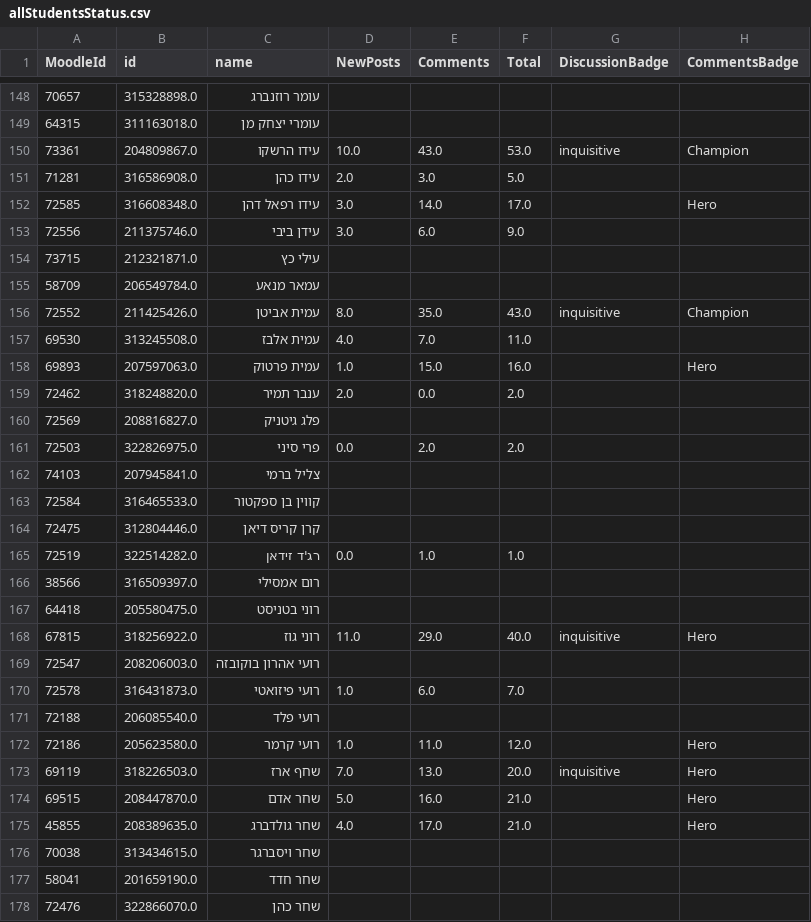
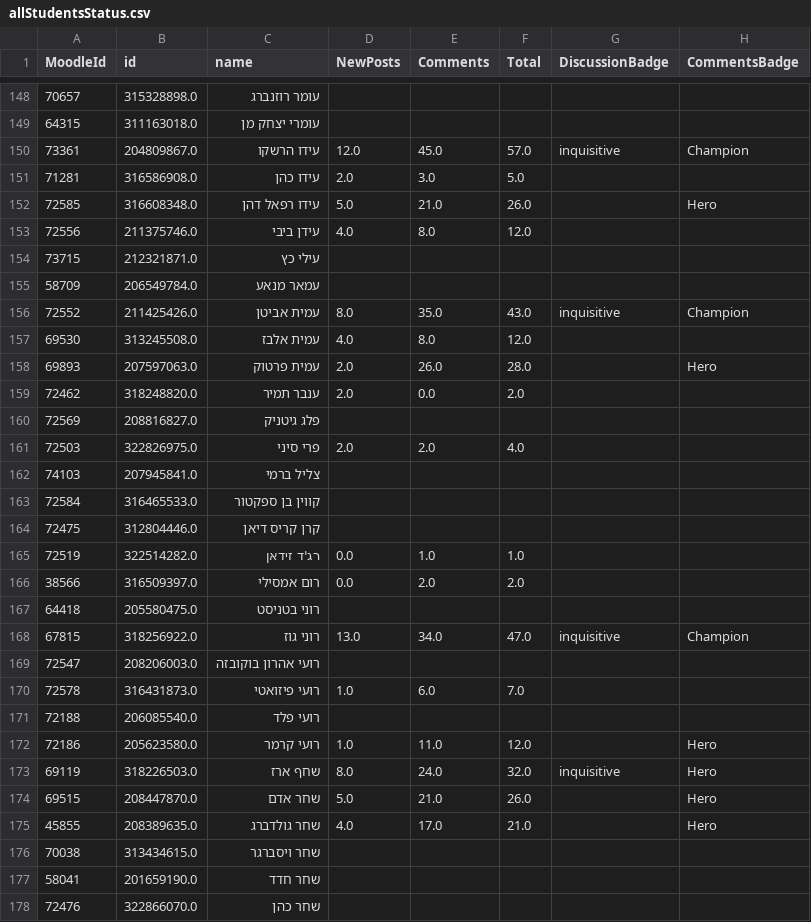
Before and after one commit to AmirBialer/Badges, a CSV file: data/allStudentsStatus.csv, drawn as a sheet; only a part is shown, gaps mark what is left out; the diff covers the shown part only.

```diff
--- a/data/allStudentsStatus.csv
+++ b/data/allStudentsStatus.csv
@@ -149,6 +149,6 @@
 64315,311163018.0,עומרי יצחק מן,,,,,
-73361,204809867.0,עידו הרשקו,10.0,43.0,53.0,inquisitive,Champion
+73361,204809867.0,עידו הרשקו,12.0,45.0,57.0,inquisitive,Champion
 71281,316586908.0,עידו כהן,2.0,3.0,5.0,,
-72585,316608348.0,עידו רפאל דהן,3.0,14.0,17.0,,Hero
-72556,211375746.0,עידן ביבי,3.0,6.0,9.0,,
+72585,316608348.0,עידו רפאל דהן,5.0,21.0,26.0,,Hero
+72556,211375746.0,עידן ביבי,4.0,8.0,12.0,,
 73715,212321871.0,עילי כץ,,,,,
@@ -156,7 +156,7 @@
 72552,211425426.0,עמית אביטן,8.0,35.0,43.0,inquisitive,Champion
-69530,313245508.0,עמית אלבז,4.0,7.0,11.0,,
-69893,207597063.0,עמית פרטוק,1.0,15.0,16.0,,Hero
+69530,313245508.0,עמית אלבז,4.0,8.0,12.0,,
+69893,207597063.0,עמית פרטוק,2.0,26.0,28.0,,Hero
 72462,318248820.0,ענבר תמיר,2.0,0.0,2.0,,
 72569,208816827.0,פלג גיטניק,,,,,
-72503,322826975.0,פרי סיני,0.0,2.0,2.0,,
+72503,322826975.0,פרי סיני,2.0,2.0,4.0,,
 74103,207945841.0,צליל ברמי,,,,,
@@ -165,5 +165,5 @@
 72519,322514282.0,רג'ד זידאן,0.0,1.0,1.0,,
-38566,316509397.0,רום אמסילי,,,,,
+38566,316509397.0,רום אמסילי,0.0,2.0,2.0,,
 64418,205580475.0,רוני בטניסט,,,,,
-67815,318256922.0,רוני גוז,11.0,29.0,40.0,inquisitive,Hero
+67815,318256922.0,רוני גוז,13.0,34.0,47.0,inquisitive,Champion
 72547,208206003.0,רועי אהרון בוקובזה,,,,,
@@ -172,4 +172,4 @@
 72186,205623580.0,רועי קרמר,1.0,11.0,12.0,,Hero
-69119,318226503.0,שחף ארז,7.0,13.0,20.0,inquisitive,Hero
-69515,208447870.0,שחר אדם,5.0,16.0,21.0,,Hero
+69119,318226503.0,שחף ארז,8.0,24.0,32.0,inquisitive,Hero
+69515,208447870.0,שחר אדם,5.0,21.0,26.0,,Hero
 45855,208389635.0,שחר גולדברג,4.0,17.0,21.0,,Hero
```
Also changed, not shown: 141 edited cells elsewhere in this file, data/ChosenStudentsStatusNEW.csv, data/ViewsOfBadgeGroupNEW.csv, 26 other files.
